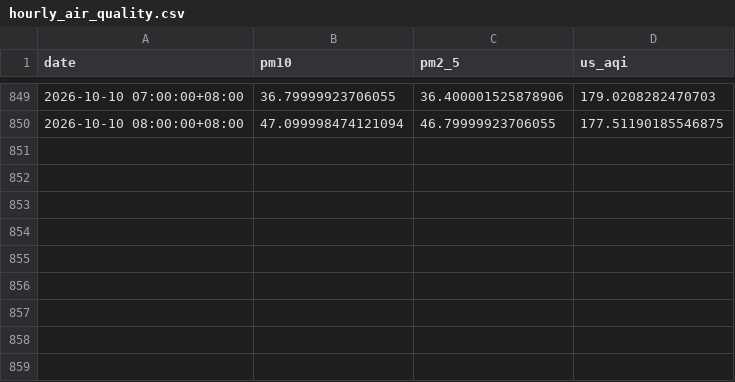
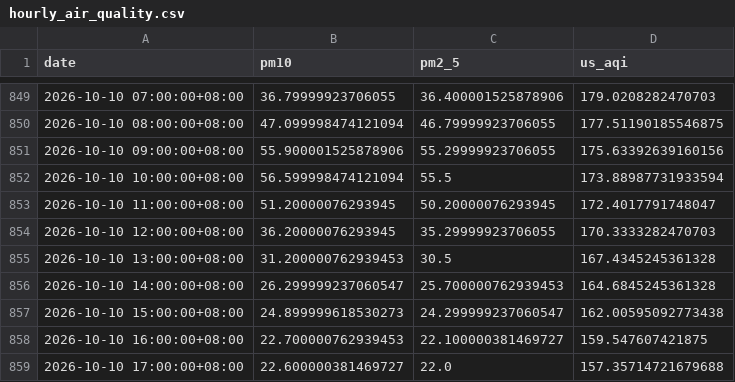
Before and after one commit to raynonpo/Project-Air, a CSV file: hourly_air_quality.csv, drawn as a sheet; only a part is shown, gaps mark what is left out.

```diff
--- a/hourly_air_quality.csv
+++ b/hourly_air_quality.csv
@@ -850 +850,10 @@ date,pm10,pm2_5,us_aqi
 2026-10-10 08:00:00+08:00,47.099998474121094,46.79999923706055,177.51190185546875
+2026-10-10 09:00:00+08:00,55.900001525878906,55.29999923706055,175.63392639160156
+2026-10-10 10:00:00+08:00,56.599998474121094,55.5,173.88987731933594
+2026-10-10 11:00:00+08:00,51.20000076293945,50.20000076293945,172.4017791748047
+2026-10-10 12:00:00+08:00,36.20000076293945,35.29999923706055,170.3333282470703
+2026-10-10 13:00:00+08:00,31.200000762939453,30.5,167.4345245361328
+2026-10-10 14:00:00+08:00,26.299999237060547,25.700000762939453,164.6845245361328
+2026-10-10 15:00:00+08:00,24.899999618530273,24.299999237060547,162.00595092773438
+2026-10-10 16:00:00+08:00,22.700000762939453,22.100000381469727,159.547607421875
+2026-10-10 17:00:00+08:00,22.600000381469727,22.0,157.35714721679688
```
Also changed, not shown: hourly_Weather_data.csv.
